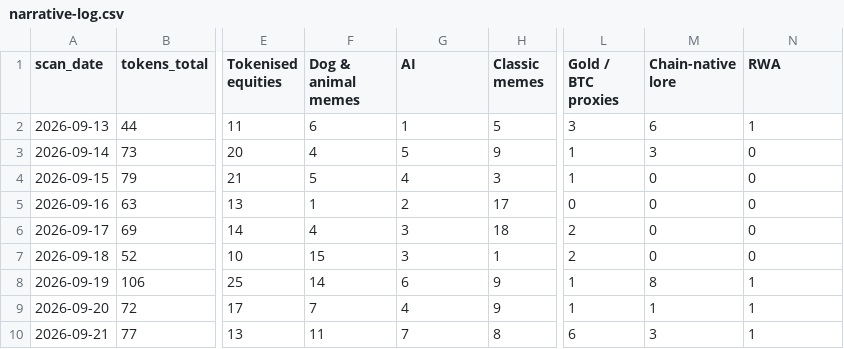
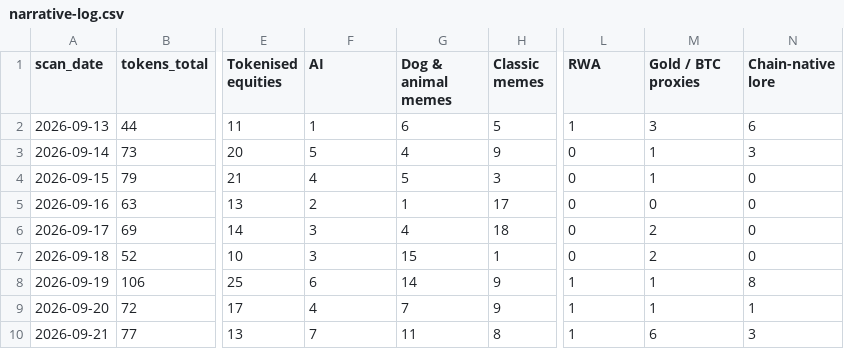
Before and after one commit to hueyyy-eng/moonshot-fetch, a CSV file: site/narrative-log.csv, drawn as a sheet; only a part is shown, gaps mark what is left out; the diff covers the shown part only; the diff names each change by its address in the sheet, - before the commit and + after, or states it on an @@ line.

```diff
--- a/site/narrative-log.csv
+++ b/site/narrative-log.csv
-F1: Dog & animal memes
+F1: AI
-G1: AI
+G1: Dog & animal memes
-L1: Gold / BTC proxies
+L1: RWA
-M1: Chain-native lore
+M1: Gold / BTC proxies
-N1: RWA
+N1: Chain-native lore
-F2 (AI): 6
+F2 (AI): 1
-G2 (Dog & animal memes): 1
+G2 (Dog & animal memes): 6
-L2 (RWA): 3
+L2 (RWA): 1
-M2 (Gold / BTC proxies): 6
+M2 (Gold / BTC proxies): 3
-N2 (Chain-native lore): 1
+N2 (Chain-native lore): 6
-F3 (AI): 4
+F3 (AI): 5
-G3 (Dog & animal memes): 5
+G3 (Dog & animal memes): 4
-L3:L4 (RWA): 1
+L3:L4 (RWA): 0
-M3 (Gold / BTC proxies): 3
+M3 (Gold / BTC proxies): 1
-N3 (Chain-native lore): 0
+N3 (Chain-native lore): 3
-F4 (AI): 5
+F4 (AI): 4
-G4 (Dog & animal memes): 4
+G4 (Dog & animal memes): 5
-M4 (Gold / BTC proxies): 0
+M4 (Gold / BTC proxies): 1
-F5 (AI): 1
+F5 (AI): 2
-G5 (Dog & animal memes): 2
+G5 (Dog & animal memes): 1
-F6 (AI): 4
+F6 (AI): 3
-G6 (Dog & animal memes): 3
+G6 (Dog & animal memes): 4
-L6:L7 (RWA): 2
+L6:L7 (RWA): 0
-M6:M7 (Gold / BTC proxies): 0
+M6:M7 (Gold / BTC proxies): 2
-F7 (AI): 15
+F7 (AI): 3
-G7 (Dog & animal memes): 3
+G7 (Dog & animal memes): 15
-F8 (AI): 14
+F8 (AI): 6
-G8 (Dog & animal memes): 6
+G8 (Dog & animal memes): 14
-M8 (Gold / BTC proxies): 8
+M8 (Gold / BTC proxies): 1
-N8 (Chain-native lore): 1
+N8 (Chain-native lore): 8
-F9 (AI): 7
+F9 (AI): 4
-G9 (Dog & animal memes): 4
+G9 (Dog & animal memes): 7
-F10 (AI): 11
+F10 (AI): 7
-G10 (Dog & animal memes): 7
+G10 (Dog & animal memes): 11
-L10 (RWA): 6
+L10 (RWA): 1
-M10 (Gold / BTC proxies): 3
+M10 (Gold / BTC proxies): 6
-N10 (Chain-native lore): 1
+N10 (Chain-native lore): 3
```
Also changed, not shown: 1 added row and 90 edited cells elsewhere in this file, site/daily-lists.csv, site/near-miss-log.csv, 6 other files.
